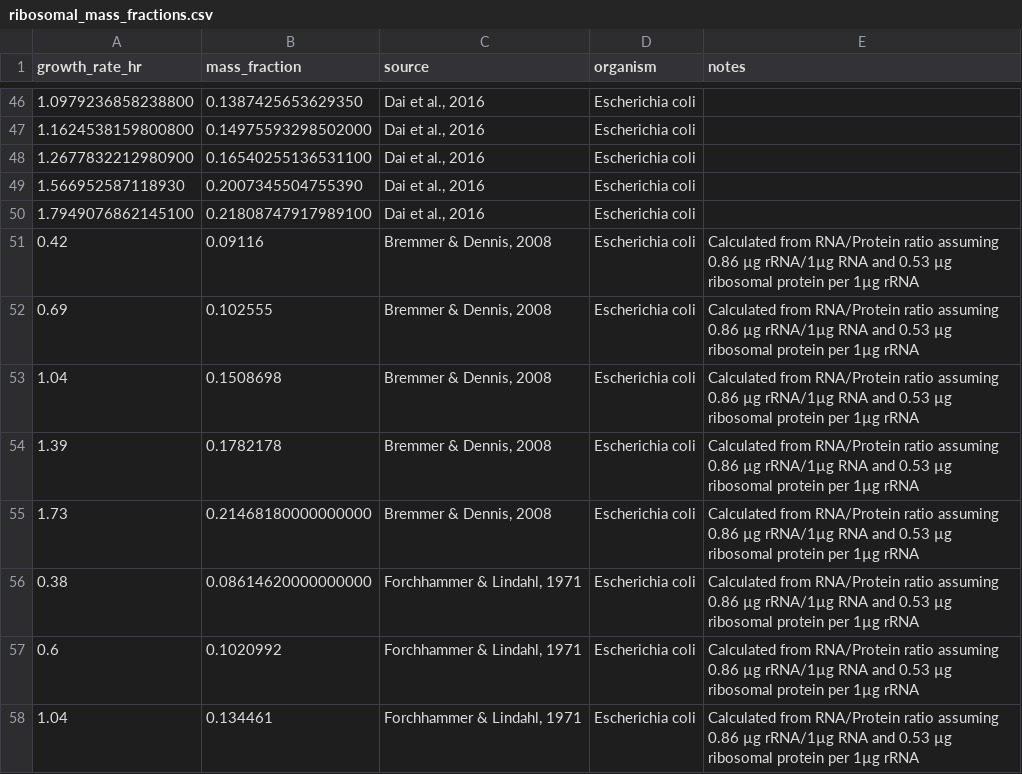
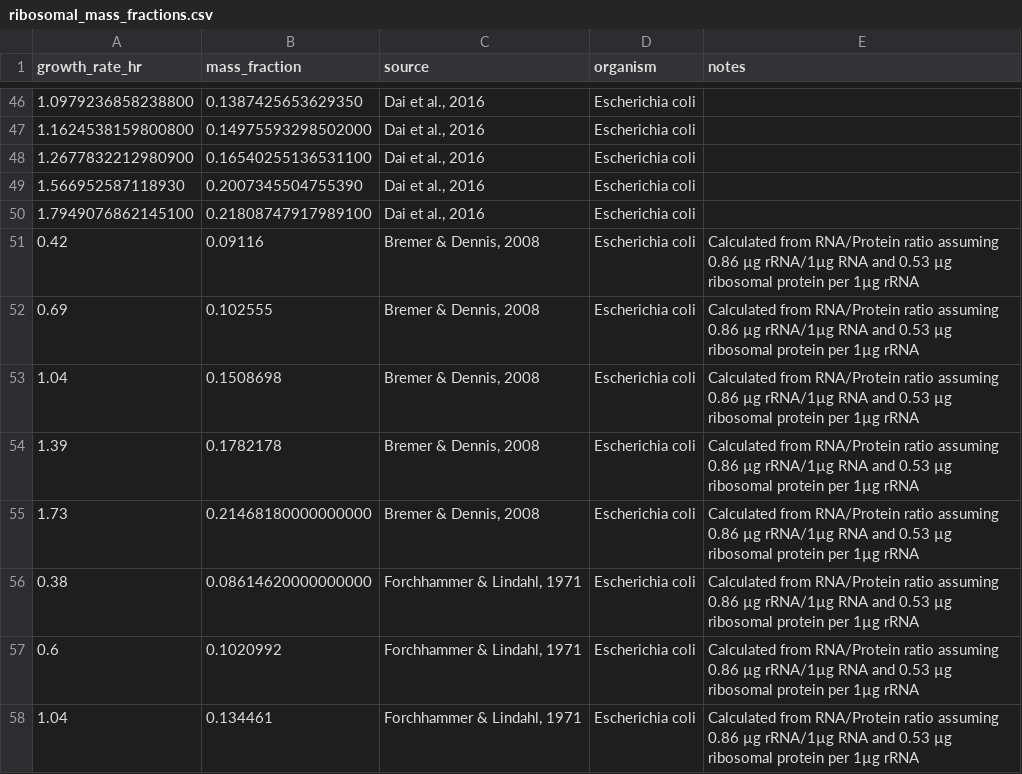
Before and after one commit to cremerlab/flux_parity, a CSV file: data/ribosomal_mass_fractions.csv, drawn as a sheet; only a part is shown, gaps mark what is left out.

```diff
--- a/data/ribosomal_mass_fractions.csv
+++ b/data/ribosomal_mass_fractions.csv
@@ -50,7 +50,7 @@ growth_rate_hr,mass_fraction,source,organism,notes
 1.7949076862145100,0.21808747917989100,"Dai et al., 2016",Escherichia coli,
-0.42,0.09116,"Bremmer & Dennis, 2008",Escherichia coli,Calculated from RNA/Protein ratio assuming 0.86 µg rRNA/1µg RNA and 0.53 µg ribosomal protein per 1µg rRNA
-0.69,0.102555,"Bremmer & Dennis, 2008",Escherichia coli,Calculated from RNA/Protein ratio assuming 0.86 µg rRNA/1µg RNA and 0.53 µg ribosomal protein per 1µg rRNA
-1.04,0.1508698,"Bremmer & Dennis, 2008",Escherichia coli,Calculated from RNA/Protein ratio assuming 0.86 µg rRNA/1µg RNA and 0.53 µg ribosomal protein per 1µg rRNA
-1.39,0.1782178,"Bremmer & Dennis, 2008",Escherichia coli,Calculated from RNA/Protein ratio assuming 0.86 µg rRNA/1µg RNA and 0.53 µg ribosomal protein per 1µg rRNA
-1.73,0.21468180000000000,"Bremmer & Dennis, 2008",Escherichia coli,Calculated from RNA/Protein ratio assuming 0.86 µg rRNA/1µg RNA and 0.53 µg ribosomal protein per 1µg rRNA
+0.42,0.09116,"Bremer & Dennis, 2008",Escherichia coli,Calculated from RNA/Protein ratio assuming 0.86 µg rRNA/1µg RNA and 0.53 µg ribosomal protein per 1µg rRNA
+0.69,0.102555,"Bremer & Dennis, 2008",Escherichia coli,Calculated from RNA/Protein ratio assuming 0.86 µg rRNA/1µg RNA and 0.53 µg ribosomal protein per 1µg rRNA
+1.04,0.1508698,"Bremer & Dennis, 2008",Escherichia coli,Calculated from RNA/Protein ratio assuming 0.86 µg rRNA/1µg RNA and 0.53 µg ribosomal protein per 1µg rRNA
+1.39,0.1782178,"Bremer & Dennis, 2008",Escherichia coli,Calculated from RNA/Protein ratio assuming 0.86 µg rRNA/1µg RNA and 0.53 µg ribosomal protein per 1µg rRNA
+1.73,0.21468180000000000,"Bremer & Dennis, 2008",Escherichia coli,Calculated from RNA/Protein ratio assuming 0.86 µg rRNA/1µg RNA and 0.53 µg ribosomal protein per 1µg rRNA
 0.38,0.08614620000000000,"Forchhammer & Lindahl, 1971",Escherichia coli,Calculated from RNA/Protein ratio assuming 0.86 µg rRNA/1µg RNA and 0.53 µg ribosomal protein per 1µg rRNA
```
Also changed, not shown: data/tRNA_abundances.csv, 12 other files.
